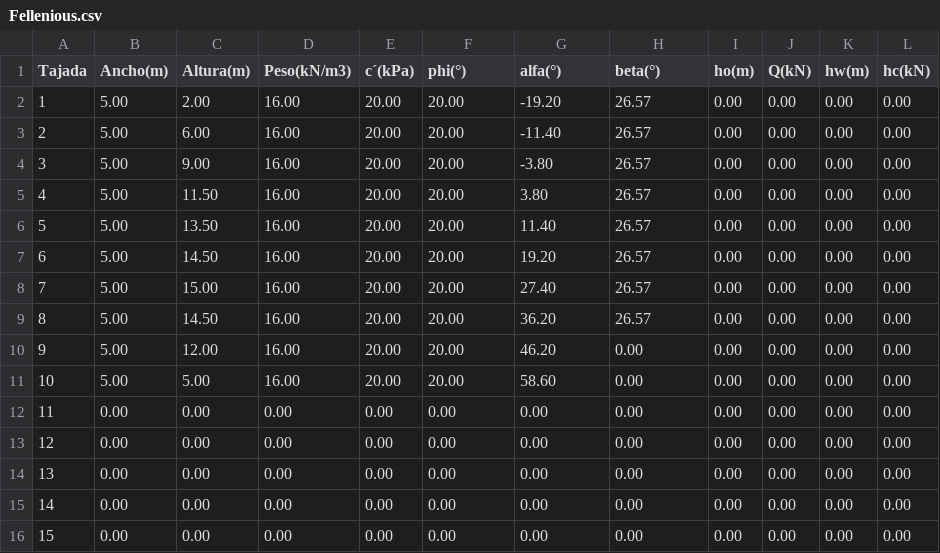
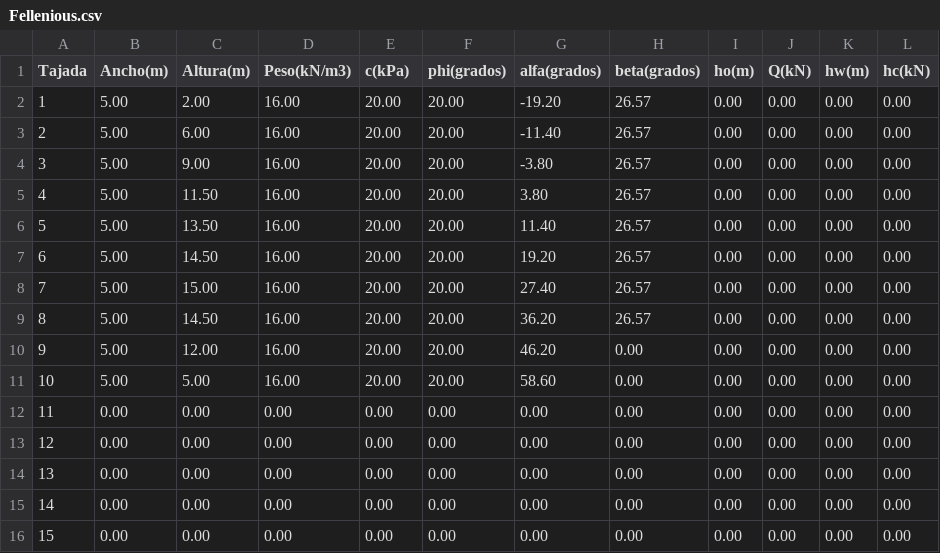
Before and after one commit to sebastiancarvajal183/SlopeStability, a CSV file: Fellenious.csv, drawn as a sheet.

Commit message:
Update Fellenious.csv

```diff
--- a/Fellenious.csv
+++ b/Fellenious.csv
@@ -1,2 +1,2 @@
-"Tajada","Ancho(m)","Altura(m)","Peso(kN/m3)","c´(kPa)","phi(°)","alfa(°)","beta(°)","ho(m)","Q(kN)","hw(m)",hc(kN)
+"Tajada","Ancho(m)","Altura(m)","Peso(kN/m3)","c(kPa)","phi(grados)","alfa(grados)","beta(grados)","ho(m)","Q(kN)","hw(m)",hc(kN)
 1,5.00,2.00,16.00,20.00,20.00,-19.20,26.57,0.00,0.00,0.00,0.00
```
